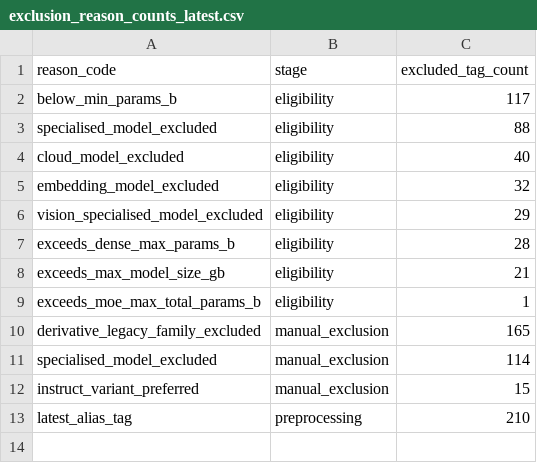
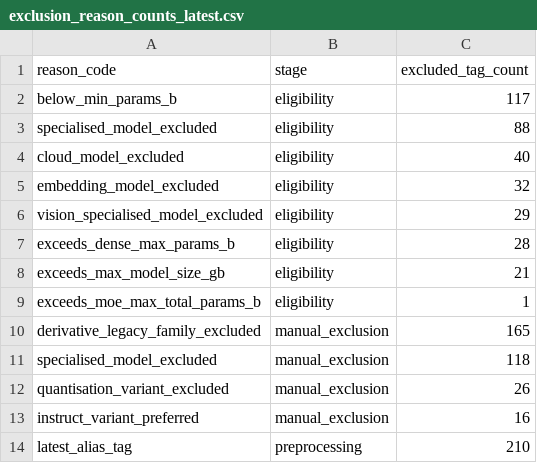
Before and after one commit to Sam-Osian/PFD-toolkit, a CSV file: open_llm_ons_experiment/artifacts/discovery/exclusion_reason_counts_latest.csv, drawn as a sheet.

```diff
--- a/open_llm_ons_experiment/artifacts/discovery/exclusion_reason_counts_latest.csv
+++ b/open_llm_ons_experiment/artifacts/discovery/exclusion_reason_counts_latest.csv
@@ -10,4 +10,5 @@ exceeds_moe_max_total_params_b,eligibility,1
 derivative_legacy_family_excluded,manual_exclusion,165
-specialised_model_excluded,manual_exclusion,114
-instruct_variant_preferred,manual_exclusion,15
+specialised_model_excluded,manual_exclusion,118
+quantisation_variant_excluded,manual_exclusion,26
+instruct_variant_preferred,manual_exclusion,16
 latest_alias_tag,preprocessing,210
```
Also changed, not shown: open_llm_ons_experiment/artifacts/model_manifest.csv, open_llm_ons_experiment/artifacts/results.csv, 13 other files.
